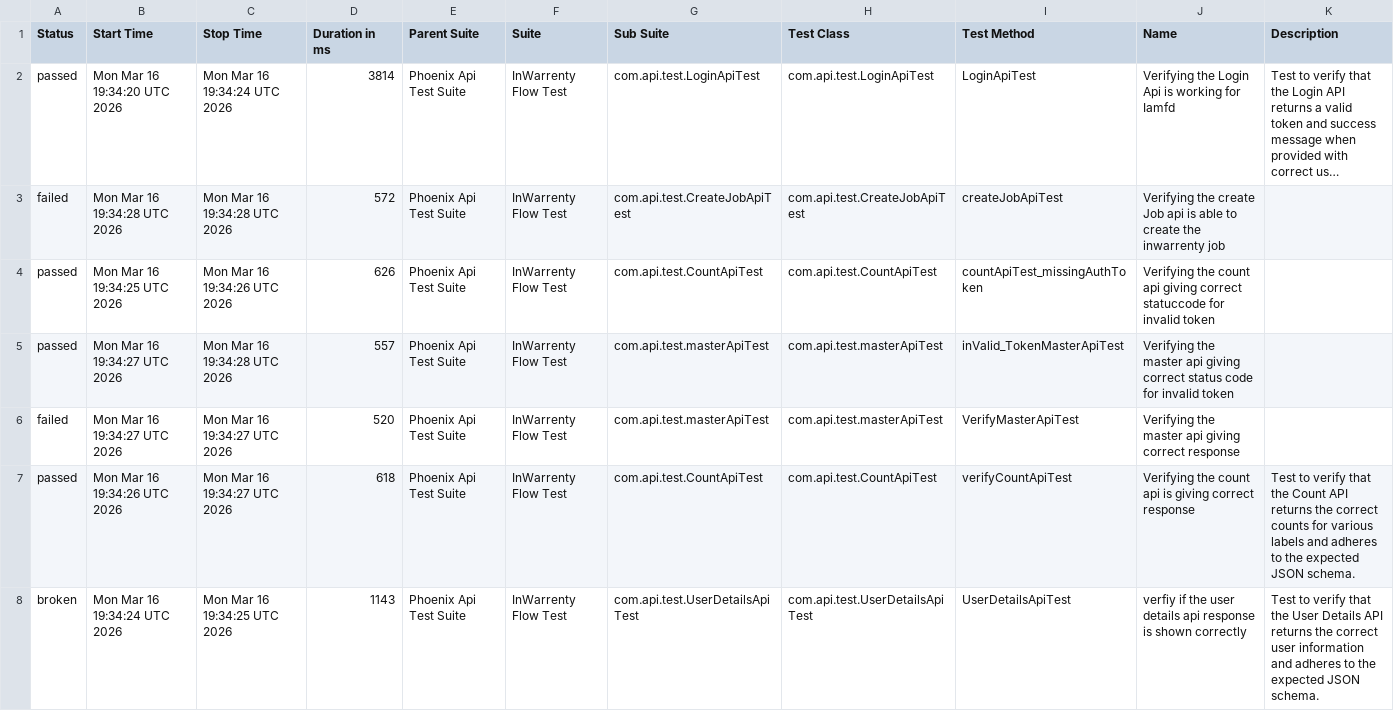
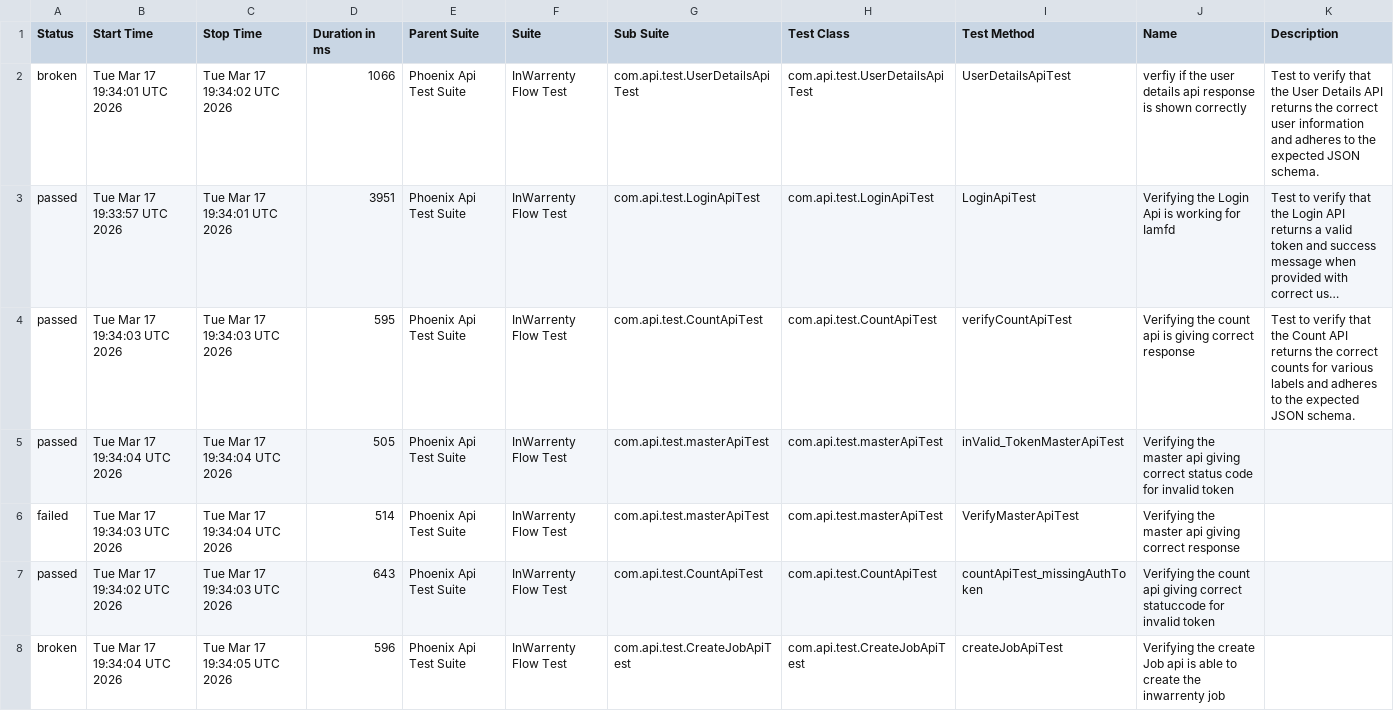
Before and after one commit to ganeshbs98/UI_APIFrameWork, a CSV file: data/suites.csv, drawn as a sheet; long unchanged cells end in …; removed rows and columns are numbered as before the commit, all else as after; the diff names each change by its address in the sheet, - before the commit and + after, or states it on an @@ line.

```diff
--- a/data/suites.csv
+++ b/data/suites.csv
+row 2: broken | Tue Mar 17 19:34:01 UTC 2026 | Tue Mar 17 19:34:02 UTC 2026 | 1066 | Phoenix Api Test Suite | InWarrenty Flow Test | com.api.test.UserDetailsApiTest | com.api.test.UserDetailsApiTest | UserDetailsApiTest | verfiy if the user details api response is shown correctly | Test to verify that the User Details API returns the correct user information and adheres to the expected JSON schema.
-B3 (Start Time): Mon Mar 16 19:34:20 UTC 2026
+B3 (Start Time): Tue Mar 17 19:33:57 UTC 2026
-C3 (Stop Time): Mon Mar 16 19:34:24 UTC 2026
+C3 (Stop Time): Tue Mar 17 19:34:01 UTC 2026
-D3 (Duration in ms): 3814
+D3 (Duration in ms): 3951
-row 3: failed | Mon Mar 16 19:34:28 UTC 2026 | Mon Mar 16 19:34:28 UTC 2026 | 572 | Phoenix Api Test Suite | InWarrenty Flow Test | com.api.test.CreateJobApiTest | com.api.test.CreateJobApiTest | createJobApiTest | Verifying the create Job api is able to create the inwarrenty job
-B4 (Start Time): Mon Mar 16 19:34:25 UTC 2026
+B4 (Start Time): Tue Mar 17 19:34:03 UTC 2026
-C4 (Stop Time): Mon Mar 16 19:34:26 UTC 2026
+C4 (Stop Time): Tue Mar 17 19:34:03 UTC 2026
-D4 (Duration in ms): 626
+D4 (Duration in ms): 595
-I4 (Test Method): countApiTest_missingAuthToken
+I4 (Test Method): verifyCountApiTest
-J4 (Name): …count api giving correct statuccode for invalid token
+J4 (Name): …count api is giving correct response
-K4 (Description): (empty)
+K4 (Description): Test to verify that the Count API returns the correct counts for various labels and adheres to the expected JSON schema.
-B5 (Start Time): Mon Mar 16 19:34:27 UTC 2026
+B5 (Start Time): Tue Mar 17 19:34:04 UTC 2026
-C5 (Stop Time): Mon Mar 16 19:34:28 UTC 2026
+C5 (Stop Time): Tue Mar 17 19:34:04 UTC 2026
-D5 (Duration in ms): 557
+D5 (Duration in ms): 505
-B6 (Start Time): Mon Mar 16 19:34:27 UTC 2026
+B6 (Start Time): Tue Mar 17 19:34:03 UTC 2026
-C6 (Stop Time): Mon Mar 16 19:34:27 UTC 2026
+C6 (Stop Time): Tue Mar 17 19:34:04 UTC 2026
-D6 (Duration in ms): 520
+D6 (Duration in ms): 514
-B7 (Start Time): Mon Mar 16 19:34:26 UTC 2026
+B7 (Start Time): Tue Mar 17 19:34:02 UTC 2026
-C7 (Stop Time): Mon Mar 16 19:34:27 UTC 2026
+C7 (Stop Time): Tue Mar 17 19:34:03 UTC 2026
-D7 (Duration in ms): 618
+D7 (Duration in ms): 643
-I7 (Test Method): verifyCountApiTest
+I7 (Test Method): countApiTest_missingAuthToken
-J7 (Name): …count api is giving correct response
+J7 (Name): …count api giving correct statuccode for invalid token
-K7 (Description): Test to verify that the Count API returns the correct counts for various labels and adheres to the expected JSON schema.
+K7 (Description): (empty)
-B8 (Start Time): Mon Mar 16 19:34:24 UTC 2026
+B8 (Start Time): Tue Mar 17 19:34:04 UTC 2026
-C8 (Stop Time): Mon Mar 16 19:34:25 UTC 2026
+C8 (Stop Time): Tue Mar 17 19:34:05 UTC 2026
-D8 (Duration in ms): 1143
+D8 (Duration in ms): 596
-G8 (Sub Suite): com.api.test.UserDetailsApiTest
+G8 (Sub Suite): com.api.test.CreateJobApiTest
-H8 (Test Class): com.api.test.UserDetailsApiTest
+H8 (Test Class): com.api.test.CreateJobApiTest
-I8 (Test Method): UserDetailsApiTest
+I8 (Test Method): createJobApiTest
-J8 (Name): verfiy if the user details api response is shown correctly
+J8 (Name): Verifying the create Job api is able to create the inwarrenty job
-K8 (Description): Test to verify that the User Details API returns the correct user information and adheres to the expected JSON schema.
+K8 (Description): (empty)
```
Also changed, not shown: data/behaviors.csv, 56 other files.
